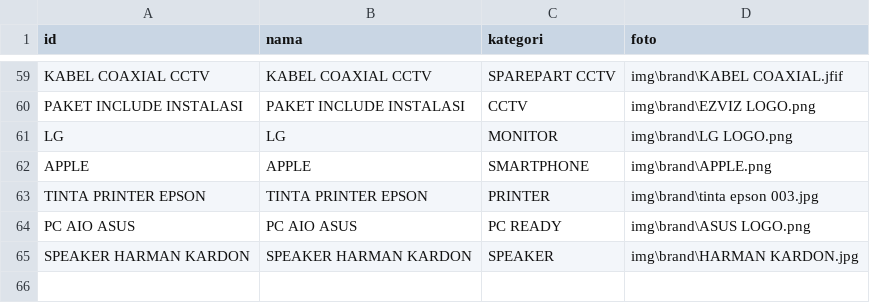
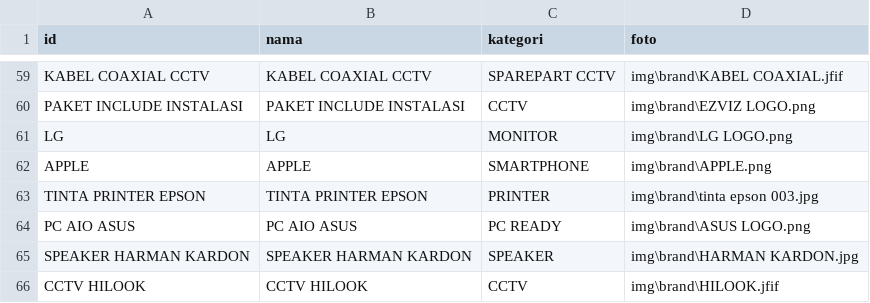
Before and after one commit to singkawangfendycctv-boop/SINGKAWANG-FENDY-CCTV, a CSV file: brand.csv, drawn as a sheet; only a part is shown, gaps mark what is left out; the diff names each change by its address in the sheet, - before the commit and + after, or states it on an @@ line.

```diff
--- a/brand.csv
+++ b/brand.csv
+row 66: CCTV HILOOK | CCTV HILOOK | CCTV | img\brand\HILOOK.jfif
```
Also changed, not shown: produk.csv, 1 other file.
